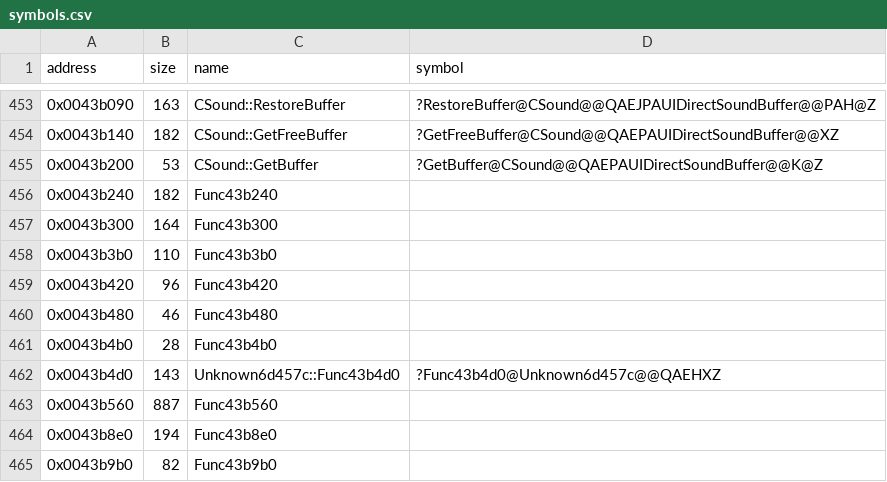
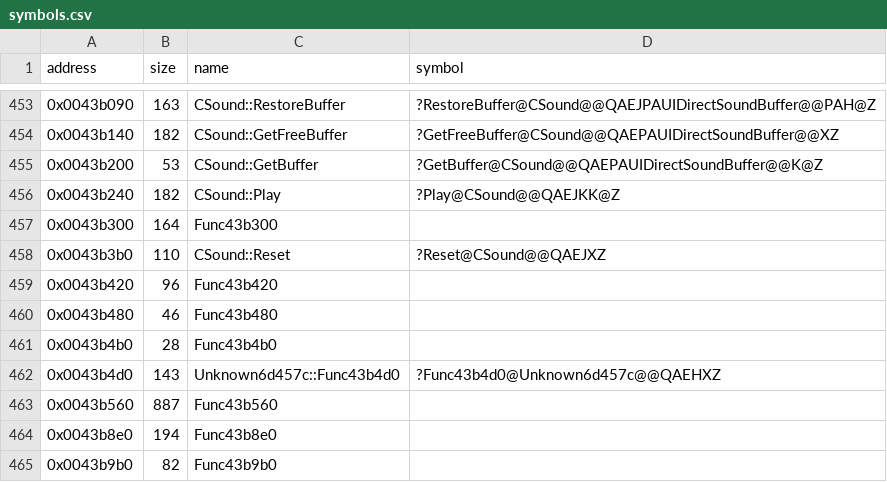
Before and after one commit to Cirno-Labs/th06, a CSV file: config/symbols.csv, drawn as a sheet; only a part is shown, gaps mark what is left out.

Commit message:
Decompile CSound::Play (0x43b240)

```diff
--- a/config/symbols.csv
+++ b/config/symbols.csv
@@ -455,5 +455,5 @@ address,size,name,symbol
 0x0043b200,53,CSound::GetBuffer,?GetBuffer@CSound@@QAEPAUIDirectSoundBuffer@@K@Z
-0x0043b240,182,Func43b240,
+0x0043b240,182,CSound::Play,?Play@CSound@@QAEJKK@Z
 0x0043b300,164,Func43b300,
-0x0043b3b0,110,Func43b3b0,
+0x0043b3b0,110,CSound::Reset,?Reset@CSound@@QAEJXZ
 0x0043b420,96,Func43b420,
```
Also changed, not shown: 3 other files.
